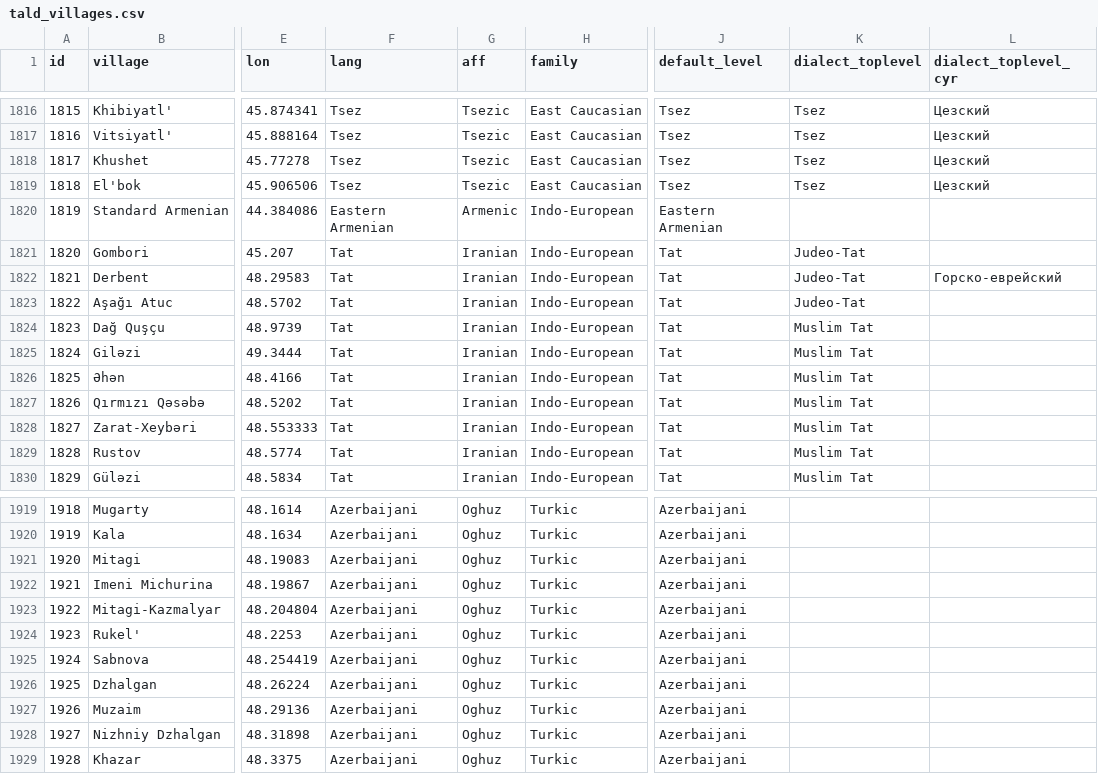
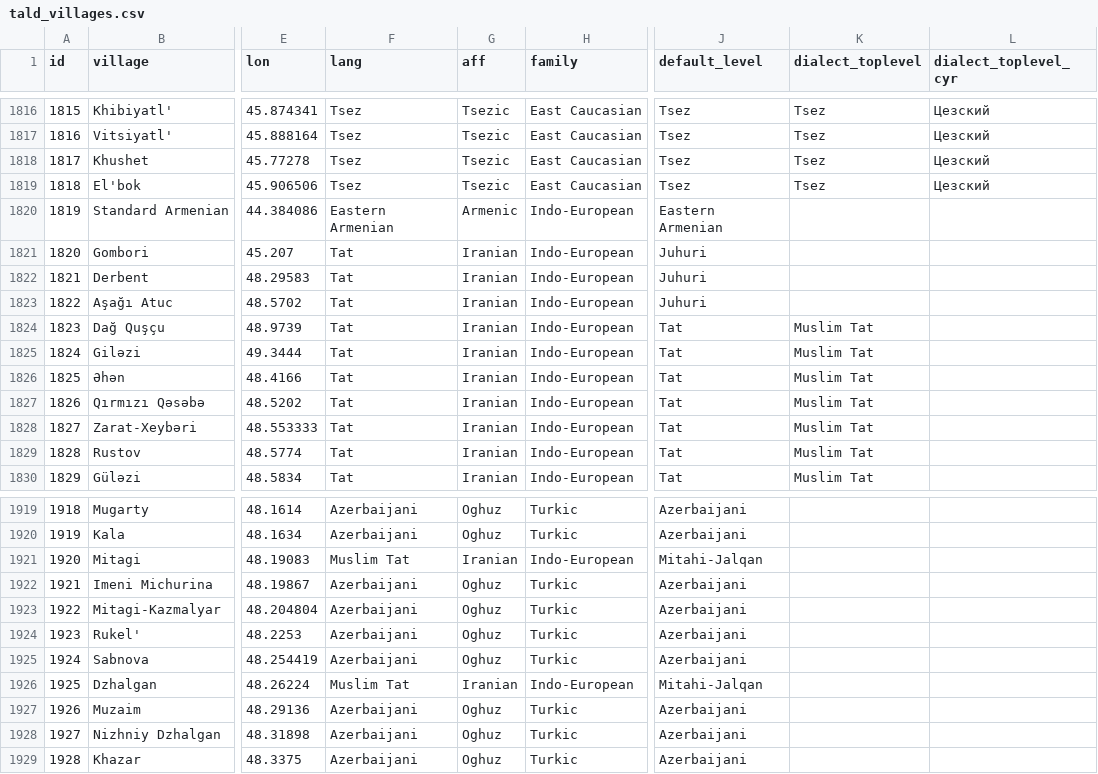
Before and after one commit to LingConLab/TALD, a CSV file: data/tald_villages.csv, drawn as a sheet; only a part is shown, gaps mark what is left out; the diff names each change by its address in the sheet, - before the commit and + after, or states it on an @@ line.

```diff
--- a/data/tald_villages.csv
+++ b/data/tald_villages.csv
-J1821:J1823 (default_level): Tat
+J1821:J1823 (default_level): Juhuri
-K1821:K1823 (dialect_toplevel): Judeo-Tat
+K1821:K1823 (dialect_toplevel): (empty)
-L1822 (dialect_toplevel_cyr): Горско-еврейский
+L1822 (dialect_toplevel_cyr): (empty)
-F1921 (lang): Azerbaijani
+F1921 (lang): Muslim Tat
-G1921 (aff): Oghuz
+G1921 (aff): Iranian
-H1921 (family): Turkic
+H1921 (family): Indo-European
-J1921 (default_level): Azerbaijani
+J1921 (default_level): Mitahi-Jalqan
-F1926 (lang): Azerbaijani
+F1926 (lang): Muslim Tat
-G1926 (aff): Oghuz
+G1926 (aff): Iranian
-H1926 (family): Turkic
+H1926 (family): Indo-European
-J1926 (default_level): Azerbaijani
+J1926 (default_level): Mitahi-Jalqan
```
Also changed, not shown: 1 other file.
